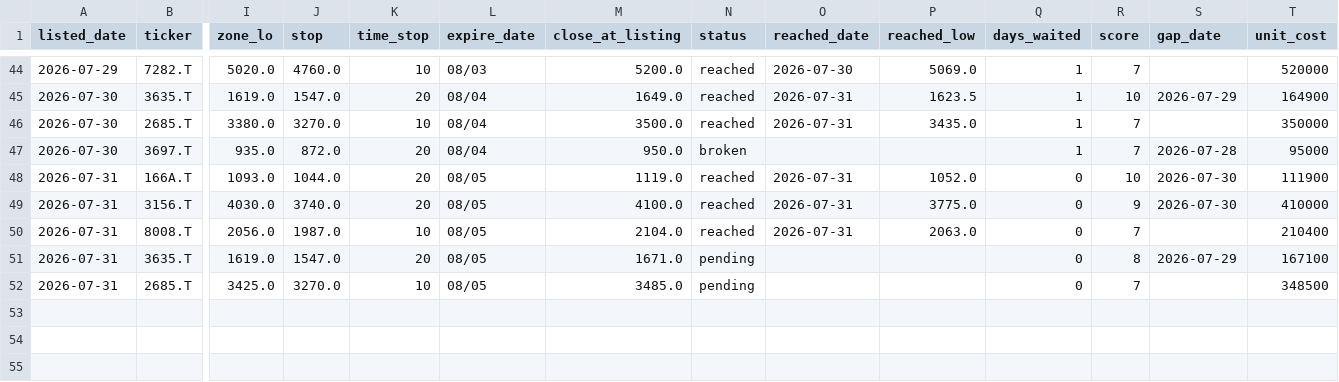
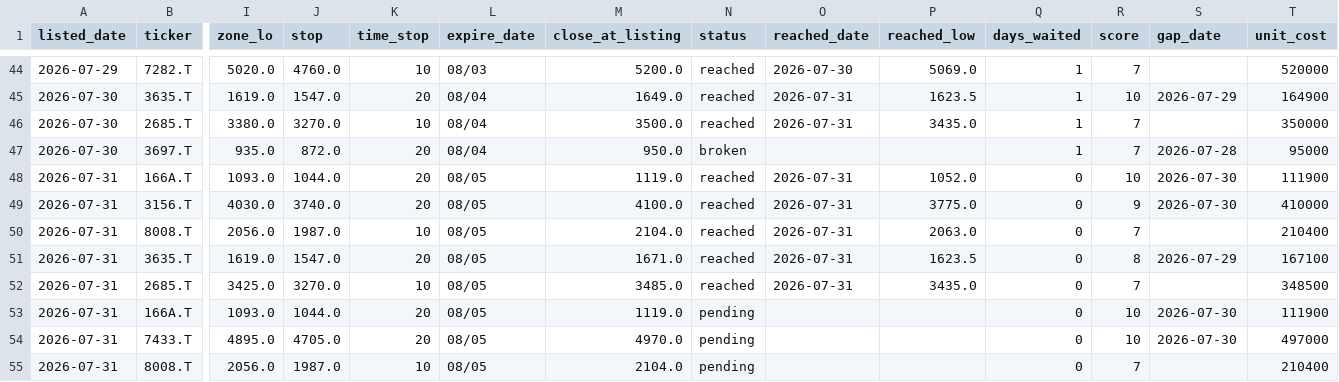
Before and after one commit to kgikgken/stockbotTOM, a CSV file: pending_topdown.csv, drawn as a sheet; only a part is shown, gaps mark what is left out; rows hold the shown columns only; the diff names each change by its address in the sheet, - before the commit and + after, or states it on an @@ line.

Commit message:
topdown ledger: 2026-07-31

```diff
--- a/pending_topdown.csv
+++ b/pending_topdown.csv
-N51:N52 (status): pending
+N51:N52 (status): reached
-O51:O52 (reached_date): (empty)
+O51:O52 (reached_date): 2026-07-31
-P51 (reached_low): (empty)
+P51 (reached_low): 1623.5
-P52 (reached_low): (empty)
+P52 (reached_low): 3435.0
+row 53: 2026-07-31 | 166A.T | 1093.0 | 1044.0 | 20 | 08/05 | 1119.0 | pending |  |  | 0 | 10 | 2026-07-30 | 111900
+row 54: 2026-07-31 | 7433.T | 4895.0 | 4705.0 | 20 | 08/05 | 4970.0 | pending |  |  | 0 | 10 | 2026-07-30 | 497000
+row 55: 2026-07-31 | 8008.T | 2056.0 | 1987.0 | 10 | 08/05 | 2104.0 | pending |  |  | 0 | 7 |  | 210400
```
Also changed, not shown: 1 other file.
